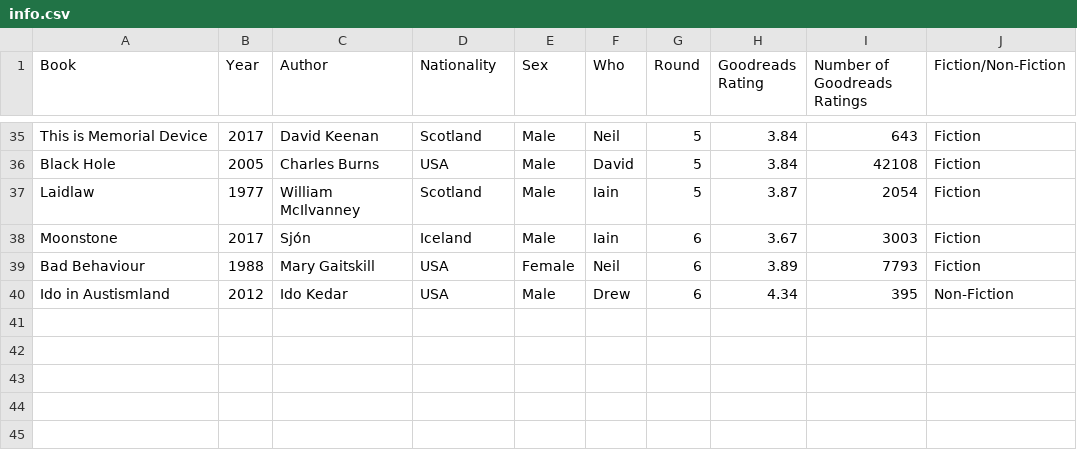
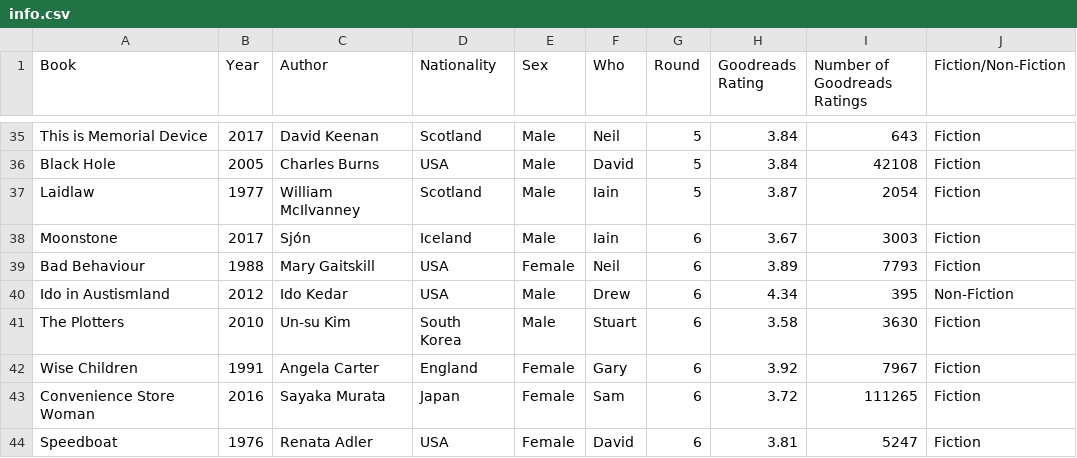
Before and after one commit to arm61/book_club, a CSV file: info.csv, drawn as a sheet; only a part is shown, gaps mark what is left out; the diff names each change by its address in the sheet, - before the commit and + after, or states it on an @@ line.

Commit message:
Update info.csv

```diff
--- a/info.csv
+++ b/info.csv
+row 41: The Plotters | 2010 | Un-su Kim | South Korea | Male | Stuart | 6 | 3.58 | 3630 | Fiction
+row 42: Wise Children | 1991 | Angela Carter | England | Female | Gary | 6 | 3.92 | 7967 | Fiction
+row 43: Convenience Store Woman | 2016 | Sayaka Murata | Japan | Female | Sam | 6 | 3.72 | 111265 | Fiction
+row 44: Speedboat | 1976 | Renata Adler | USA | Female | David | 6 | 3.81 | 5247 | Fiction
```
